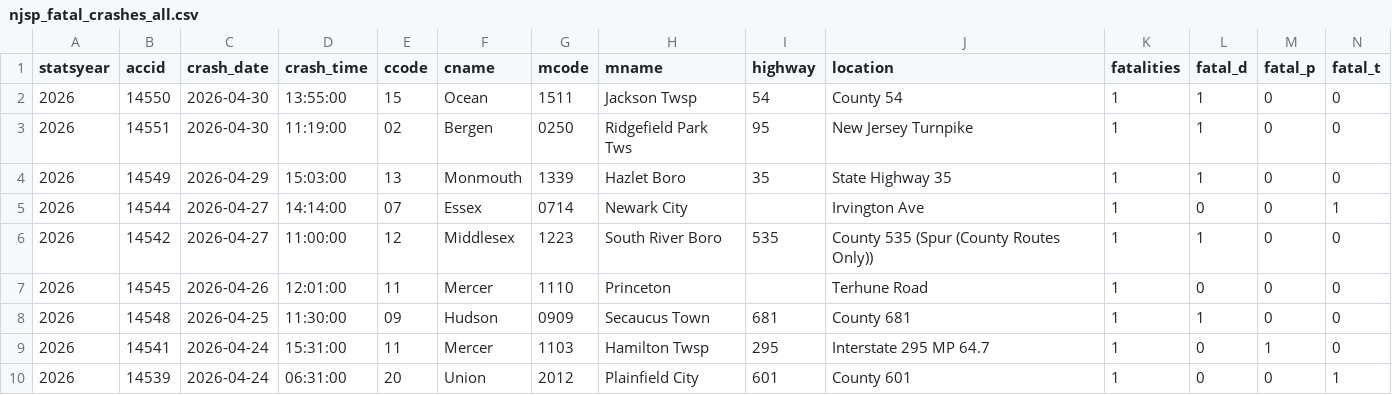
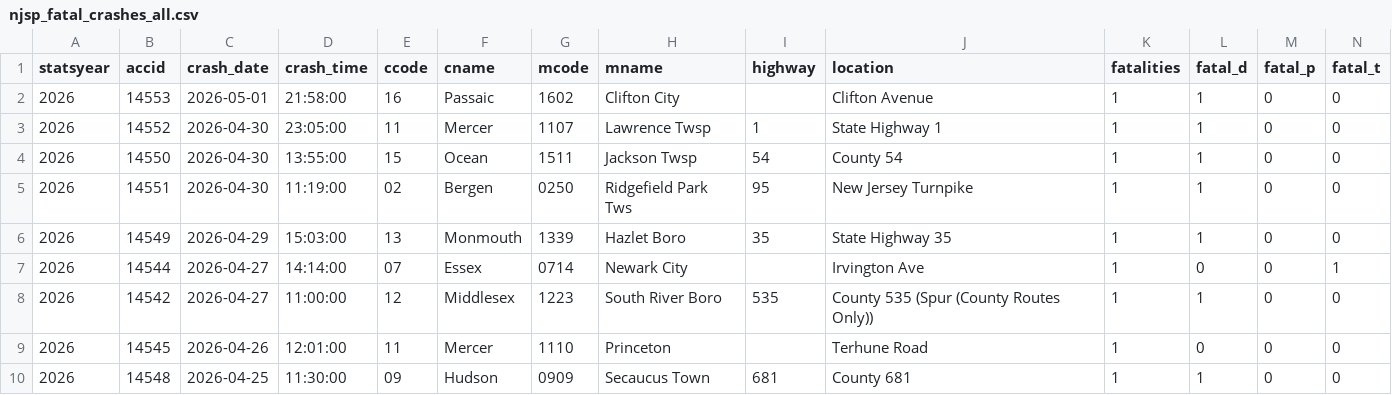
Before and after one commit to unneccesary-roughage/nj-crashes, a CSV file: exports/njsp_fatal_crashes_all.csv, drawn as a sheet; only a part is shown; the shorter side is filled out with more unchanged rows; rows hold the shown columns only; the diff names each change by its address in the sheet, - before the commit and + after, or states it on an @@ line.

```diff
--- a/exports/njsp_fatal_crashes_all.csv
+++ b/exports/njsp_fatal_crashes_all.csv
+row 2: 2026 | 14553 | 2026-05-01 | 21:58:00 | 16 | Passaic | 1602 | Clifton City |  | Clifton Avenue | 1 | 1 | 0 | 0
+row 3: 2026 | 14552 | 2026-04-30 | 23:05:00 | 11 | Mercer | 1107 | Lawrence Twsp | 1 | State Highway 1 | 1 | 1 | 0 | 0
```
Also changed, not shown: 5 other files.
